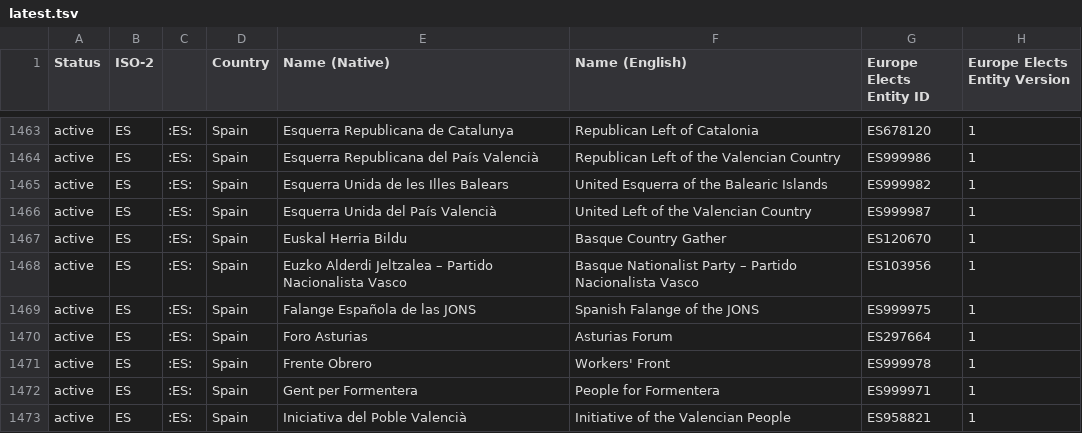
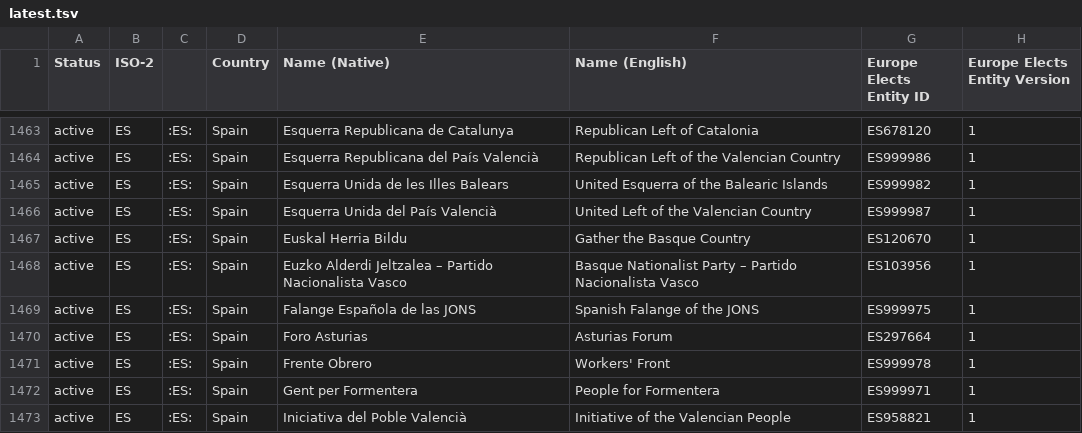
Before and after one commit to Europe-Elects/party-timelines, a TSV file: data/latest.tsv, drawn as a sheet; only a part is shown, gaps mark what is left out; the diff covers the shown part only; the diff names each change by its address in the sheet, - before the commit and + after, or states it on an @@ line.

```diff
--- a/data/latest.tsv
+++ b/data/latest.tsv
-F1467 (Name (English)): Basque Country Gather
+F1467 (Name (English)): Gather the Basque Country
```
Also changed, not shown: 36 edited cells elsewhere in this file.
